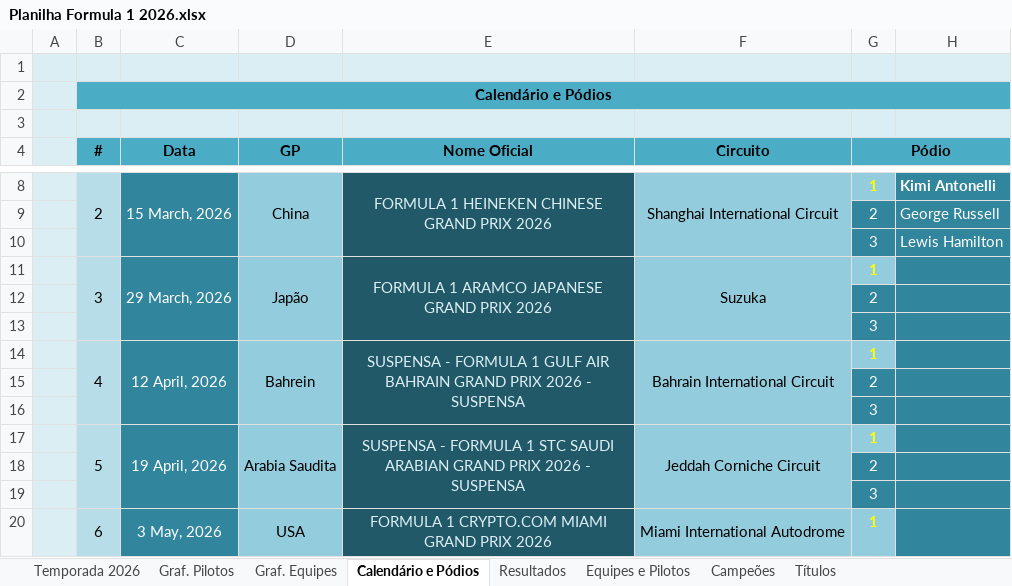
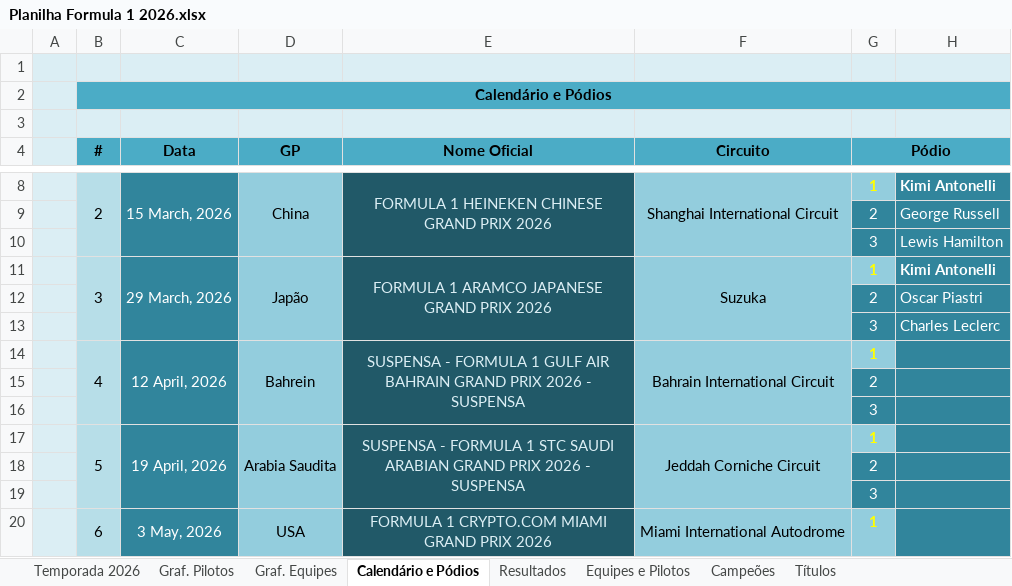
Before and after one commit to maurilyn/F1-Planilha-2026, an Excel workbook: Planilha Formula 1 2026.xlsx, sheet Calendário e Pódios, drawn as a sheet; only a part is shown, gaps mark what is left out; values as stored, in another font and other column widths than the file's, no borders; charts and pictures not drawn; the diff names each change by its address in the sheet, - before the commit and + after, or states it on an @@ line.

```diff
--- a/Planilha Formula 1 2026.xlsx (sheet Calendário e Pódios)
+++ b/Planilha Formula 1 2026.xlsx (sheet Calendário e Pódios)
-H11: (empty)
+H11: Kimi Antonelli
-H12: (empty)
+H12: Oscar Piastri
-H13: (empty)
+H13: Charles Leclerc
```
Also changed, not shown: sheet Temporada 2026, sheet Resultados, formulas that keep their value, hidden cells, charts or pictures.
